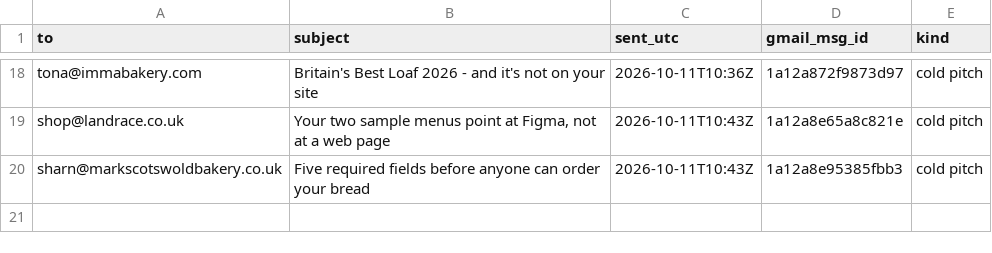
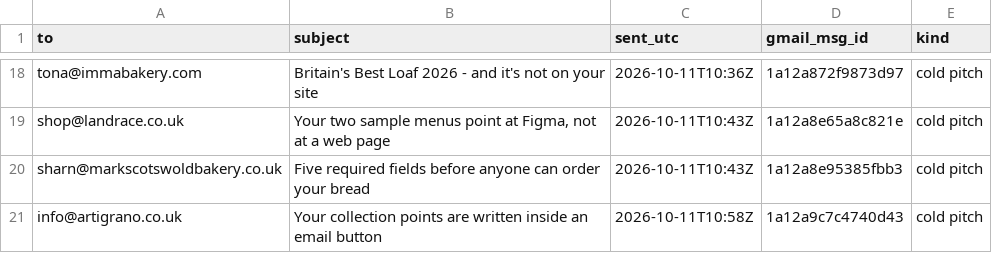
Before and after one commit to abdoo606/BLAblalba, a CSV file: sales/SENT-RECORD.csv, drawn as a sheet; only a part is shown, gaps mark what is left out; the diff names each change by its address in the sheet, - before the commit and + after, or states it on an @@ line.

```diff
--- a/sales/SENT-RECORD.csv
+++ b/sales/SENT-RECORD.csv
+row 21: info@artigrano.co.uk | Your collection points are written inside an email button | 2026-10-11T10:58Z | 1a12a9c7c4740d43 | cold pitch
```
Also changed, not shown: sales/OUTREACH-LOG.csv, sales/drive-clients-pricing.csv, 18 other files.
